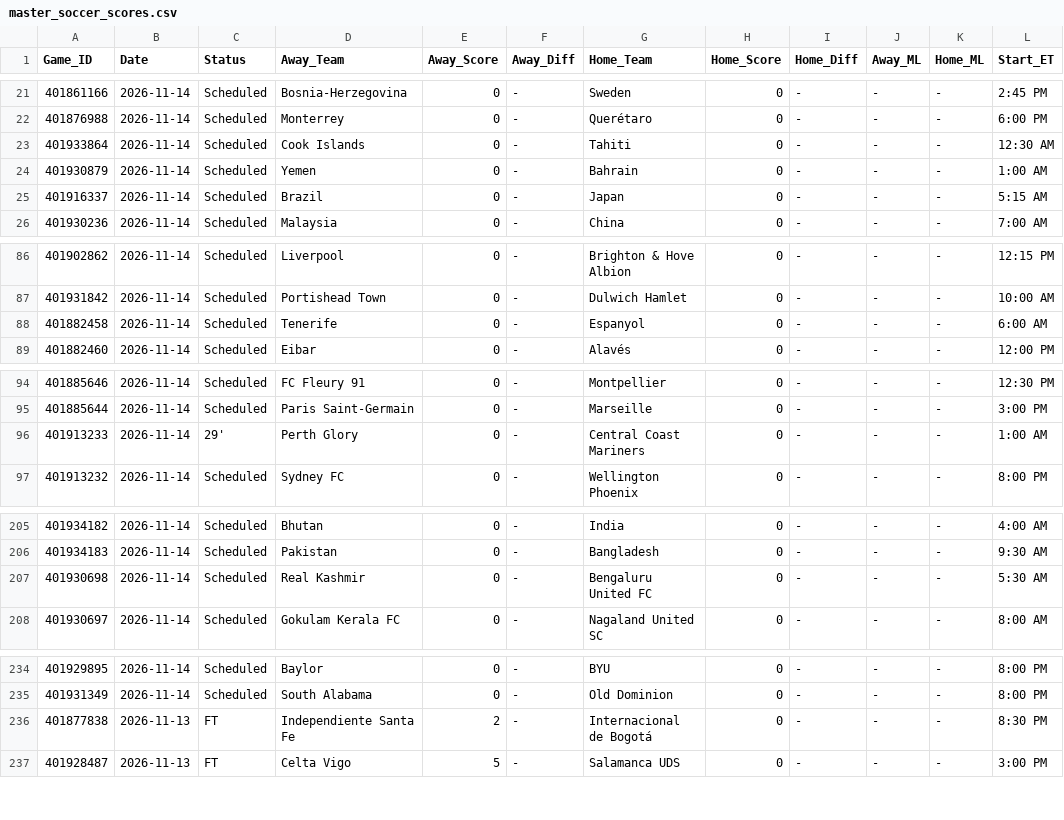
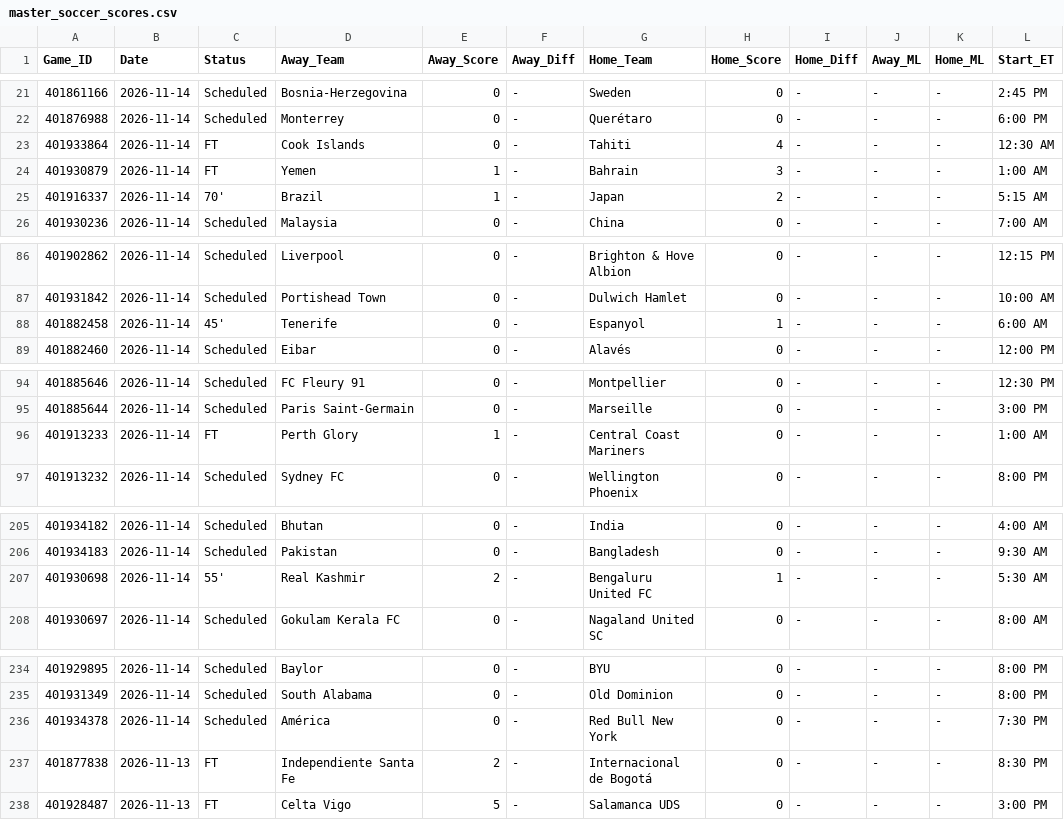
Before and after one commit to danreed001-droid/sport, a CSV file: data/raw/master_soccer_scores.csv, drawn as a sheet; only a part is shown, gaps mark what is left out.

```diff
--- a/data/raw/master_soccer_scores.csv
+++ b/data/raw/master_soccer_scores.csv
@@ -22,5 +22,5 @@ Game_ID,Date,Status,Away_Team,Away_Score,Away_Diff,Home_Team,Home_Score,Home_Dif
 401876988,2026-11-14,Scheduled,Monterrey,0,-,Querétaro,0,-,-,-,6:00 PM
-401933864,2026-11-14,Scheduled,Cook Islands,0,-,Tahiti,0,-,-,-,12:30 AM
-401930879,2026-11-14,Scheduled,Yemen,0,-,Bahrain,0,-,-,-,1:00 AM
-401916337,2026-11-14,Scheduled,Brazil,0,-,Japan,0,-,-,-,5:15 AM
+401933864,2026-11-14,FT,Cook Islands,0,-,Tahiti,4,-,-,-,12:30 AM
+401930879,2026-11-14,FT,Yemen,1,-,Bahrain,3,-,-,-,1:00 AM
+401916337,2026-11-14,70',Brazil,1,-,Japan,2,-,-,-,5:15 AM
 401930236,2026-11-14,Scheduled,Malaysia,0,-,China,0,-,-,-,7:00 AM
@@ -87,3 +87,3 @@ Game_ID,Date,Status,Away_Team,Away_Score,Away_Diff,Home_Team,Home_Score,Home_Dif
 401931842,2026-11-14,Scheduled,Portishead Town,0,-,Dulwich Hamlet,0,-,-,-,10:00 AM
-401882458,2026-11-14,Scheduled,Tenerife,0,-,Espanyol,0,-,-,-,6:00 AM
+401882458,2026-11-14,45',Tenerife,0,-,Espanyol,1,-,-,-,6:00 AM
 401882460,2026-11-14,Scheduled,Eibar,0,-,Alavés,0,-,-,-,12:00 PM
@@ -95,3 +95,3 @@ Game_ID,Date,Status,Away_Team,Away_Score,Away_Diff,Home_Team,Home_Score,Home_Dif
 401885644,2026-11-14,Scheduled,Paris Saint-Germain,0,-,Marseille,0,-,-,-,3:00 PM
-401913233,2026-11-14,29',Perth Glory,0,-,Central Coast Mariners,0,-,-,-,1:00 AM
+401913233,2026-11-14,FT,Perth Glory,1,-,Central Coast Mariners,0,-,-,-,1:00 AM
 401913232,2026-11-14,Scheduled,Sydney FC ,0,-,Wellington Phoenix,0,-,-,-,8:00 PM
@@ -206,3 +206,3 @@ Game_ID,Date,Status,Away_Team,Away_Score,Away_Diff,Home_Team,Home_Score,Home_Dif
 401934183,2026-11-14,Scheduled,Pakistan,0,-,Bangladesh,0,-,-,-,9:30 AM
-401930698,2026-11-14,Scheduled,Real Kashmir,0,-,Bengaluru United FC,0,-,-,-,5:30 AM
+401930698,2026-11-14,55',Real Kashmir,2,-,Bengaluru United FC,1,-,-,-,5:30 AM
 401930697,2026-11-14,Scheduled,Gokulam Kerala FC,0,-,Nagaland United SC,0,-,-,-,8:00 AM
@@ -235,2 +235,3 @@ Game_ID,Date,Status,Away_Team,Away_Score,Away_Diff,Home_Team,Home_Score,Home_Dif
 401931349,2026-11-14,Scheduled,South Alabama,0,-,Old Dominion,0,-,-,-,8:00 PM
+401934378,2026-11-14,Scheduled,América,0,-,Red Bull New York,0,-,-,-,7:30 PM
 401877838,2026-11-13,FT,Independiente Santa Fe,2,-,Internacional de Bogotá,0,-,-,-,8:30 PM
```
Also changed, not shown: data/raw/master_cfb_scores.csv, 17 other files.
